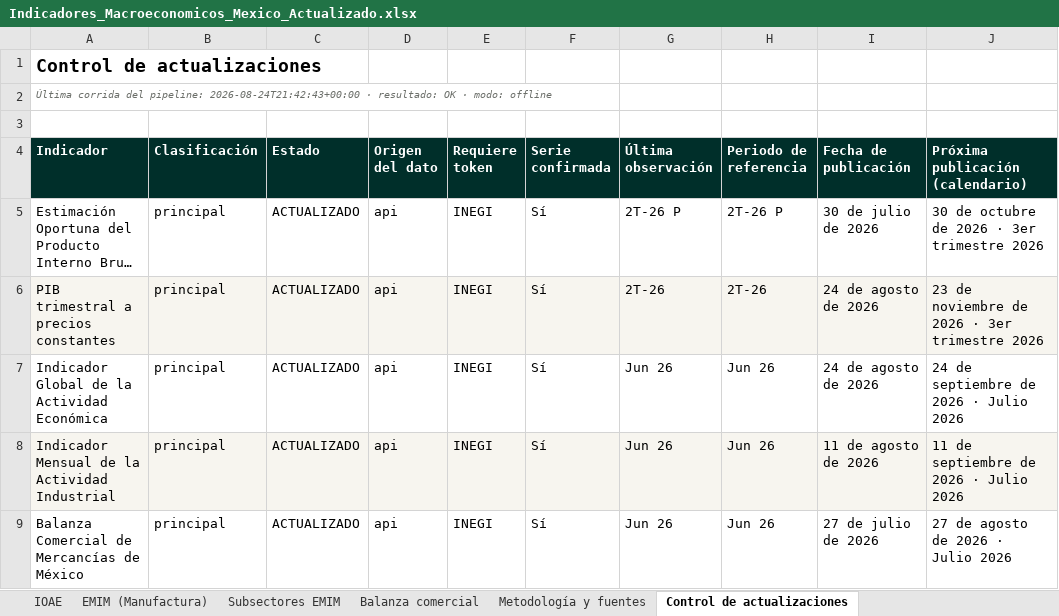
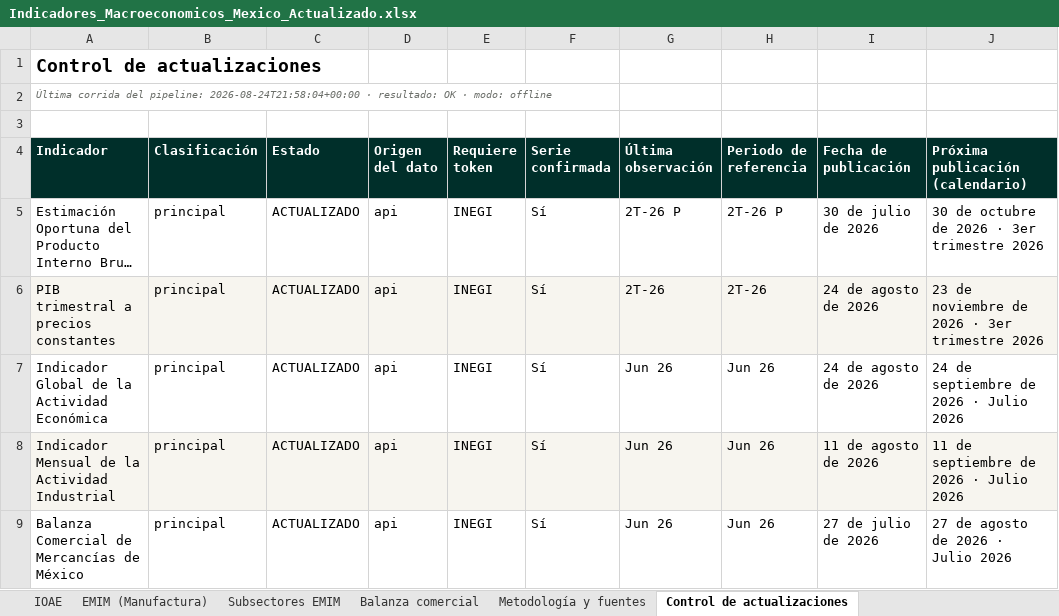
Before and after one commit to luisbuendiag/Indicadores_macroeconomicos_Mex, an Excel workbook: downloads/Indicadores_Macroeconomicos_Mexico_Actualizado.xlsx, sheet Control de actualizaciones, drawn as a sheet; only a part is shown; long unchanged cells end in …; values as stored, in another font and other column widths than the file's, no borders; the diff names each change by its address in the sheet, - before the commit and + after, or states it on an @@ line.

```diff
--- a/downloads/Indicadores_Macroeconomicos_Mexico_Actualizado.xlsx (sheet Control de actualizaciones)
+++ b/downloads/Indicadores_Macroeconomicos_Mexico_Actualizado.xlsx (sheet Control de actualizaciones)
-A2 (Indicador): …del pipeline: 2026-08-24T21:42:43+00:00 · resultado:…
+A2 (Indicador): …del pipeline: 2026-08-24T21:58:04+00:00 · resultado:…
```
Also changed, not shown: sheet Síntesis de coyuntura, downloads/indicadores/BCMM/BCMM_datos.xlsx, downloads/indicadores/EMOE/EMOE_datos.xlsx, 21 other files.
